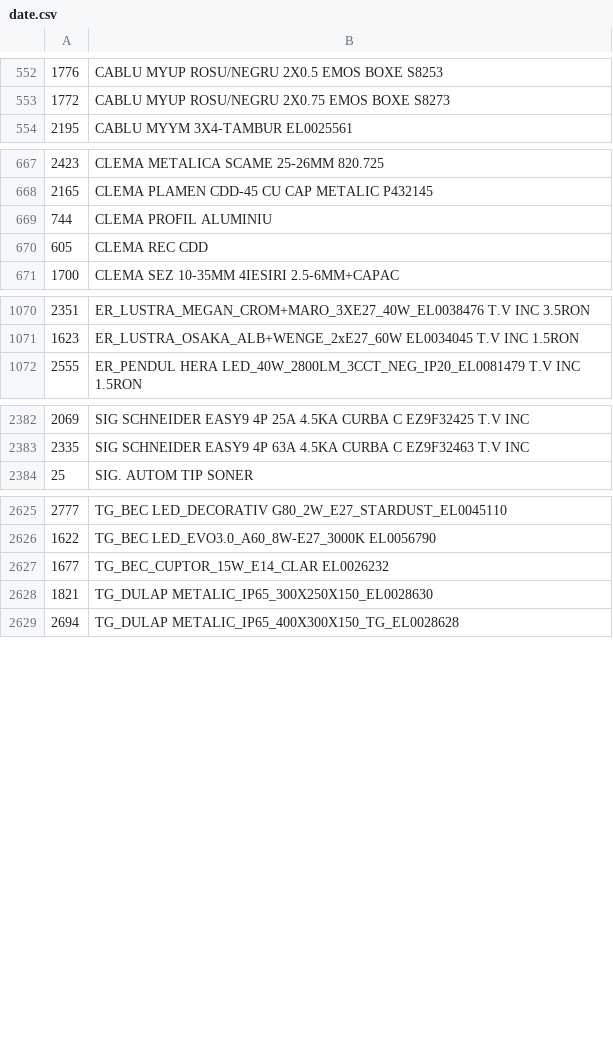
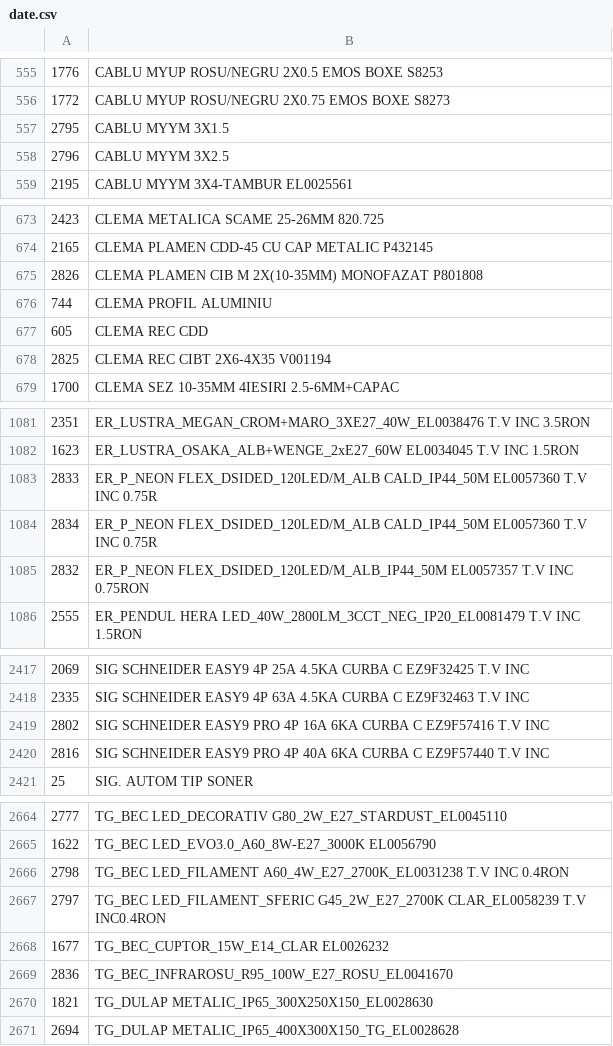
Before and after one commit to Rert90/site-casa-marcat, a CSV file: date.csv, drawn as a sheet; only a part is shown, gaps mark what is left out; the diff covers the shown part only; the diff names each change by its address in the sheet, - before the commit and + after, or states it on an @@ line.

```diff
--- a/date.csv
+++ b/date.csv
+row 557: 2795 | CABLU MYYM 3X1.5
+row 558: 2796 | CABLU MYYM 3X2.5
+row 675: 2826 | CLEMA PLAMEN CIB M 2X(10-35MM) MONOFAZAT P801808
+row 678: 2825 | CLEMA REC CIBT 2X6-4X35 V001194
+row 1083: 2833 | ER_P_NEON FLEX_DSIDED_120LED/M_ALB CALD_IP44_50M EL0057360 T.V INC 0.75R
+row 1084: 2834 | ER_P_NEON FLEX_DSIDED_120LED/M_ALB CALD_IP44_50M EL0057360 T.V INC 0.75R
+row 1085: 2832 | ER_P_NEON FLEX_DSIDED_120LED/M_ALB_IP44_50M EL0057357 T.V INC 0.75RON
+row 2419: 2802 | SIG SCHNEIDER EASY9 PRO 4P 16A 6KA CURBA C EZ9F57416 T.V INC
+row 2420: 2816 | SIG SCHNEIDER EASY9 PRO 4P 40A 6KA CURBA C EZ9F57440 T.V INC
+row 2666: 2798 | TG_BEC LED_FILAMENT A60_4W_E27_2700K_EL0031238 T.V INC 0.4RON
+row 2667: 2797 | TG_BEC LED_FILAMENT_SFERIC G45_2W_E27_2700K CLAR_EL0058239 T.V INC0.4RON
+row 2669: 2836 | TG_BEC_INFRAROSU_R95_100W_E27_ROSU_EL0041670
```
Also changed, not shown: 40 added rows and 3 edited cells elsewhere in this file.
